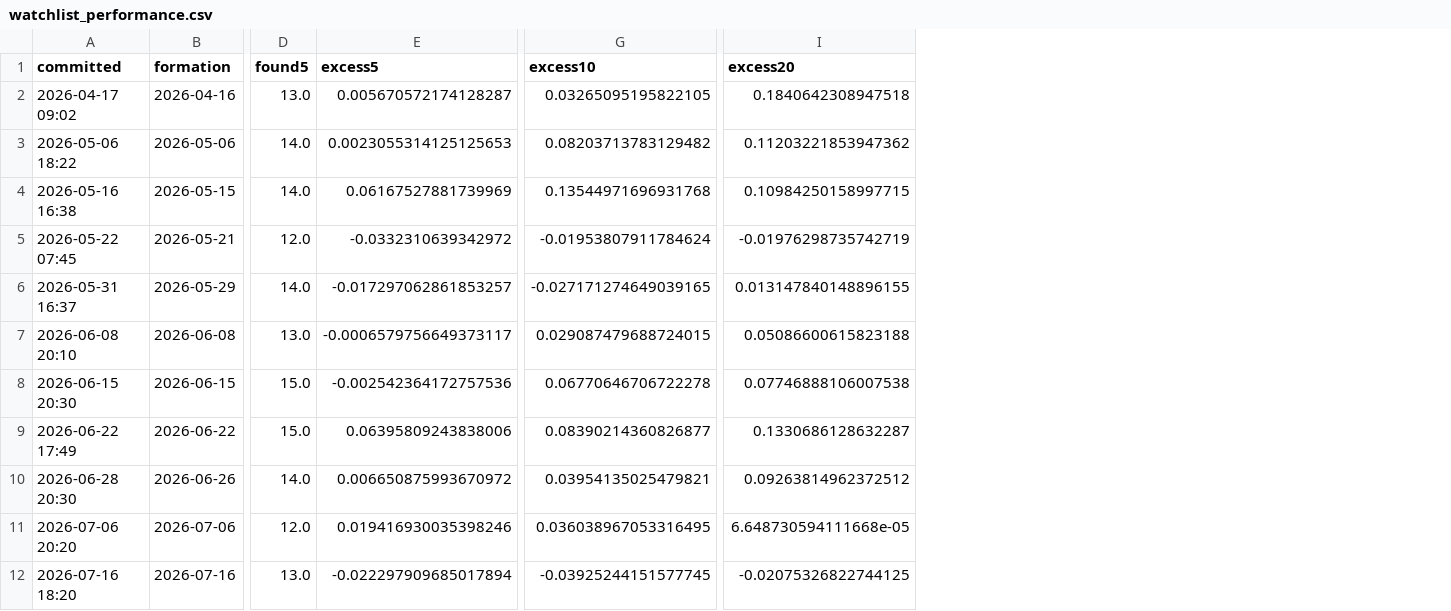
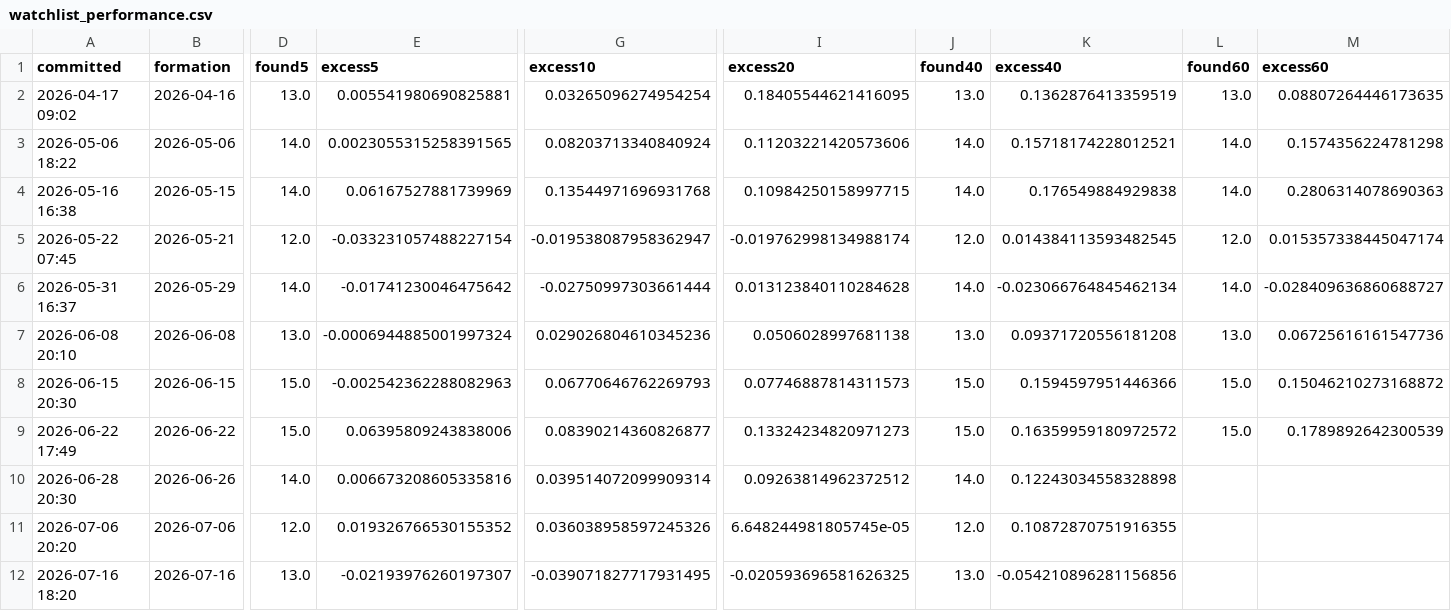
Before and after one commit to ibrovail/learnpython, a CSV file: Micro-Cap-Experiment-Updated/research/output/watchlist_performance.csv, drawn as a sheet; only a part is shown, gaps mark what is left out; the diff covers the shown part only; the diff names each change by its address in the sheet, - before the commit and + after, or states it on an @@ line.

```diff
--- a/Micro-Cap-Experiment-Updated/research/output/watchlist_performance.csv
+++ b/Micro-Cap-Experiment-Updated/research/output/watchlist_performance.csv
+column J (found40), rows 2-12: 13.0 | 14.0 | 14.0 | 12.0 | 14.0 | 13.0 | 15.0 | 15.0 | 14.0 | 12.0 | 13.0
+column K (excess40), rows 2-12: 0.1362876413359519 | 0.15718174228012521 | 0.176549884929838 | 0.014384113593482545 | -0.023066764845462134 | 0.09371720556181208 | 0.1594597951446366 | 0.16359959180972572 | 0.12243034558328898 | 0.10872870751916355 | -0.054210896281156856
+column L (found60), rows 2-9: 13.0 | 14.0 | 14.0 | 12.0 | 14.0 | 13.0 | 15.0 | 15.0
+column M (excess60), rows 2-9: 0.08807264446173635 | 0.1574356224781298 | 0.2806314078690363 | 0.015357338445047174 | -0.028409636860688727 | 0.06725616161547736 | 0.15046210273168872 | 0.1789892642300539
-E2 (excess5): 0.005670572174128287
+E2 (excess5): 0.005541980690825881
-G2 (excess10): 0.03265095195822105
+G2 (excess10): 0.03265096274954254
-I2 (excess20): 0.1840642308947518
+I2 (excess20): 0.18405544621416095
-E3 (excess5): 0.0023055314125125653
+E3 (excess5): 0.0023055315258391565
-G3 (excess10): 0.08203713783129482
+G3 (excess10): 0.08203713340840924
-I3 (excess20): 0.11203221853947362
+I3 (excess20): 0.11203221420573606
-E5 (excess5): -0.0332310639342972
+E5 (excess5): -0.033231057488227154
-G5 (excess10): -0.01953807911784624
+G5 (excess10): -0.019538087958362947
-I5 (excess20): -0.01976298735742719
+I5 (excess20): -0.019762998134988174
-E6 (excess5): -0.017297062861853257
+E6 (excess5): -0.01741230046475642
-G6 (excess10): -0.027171274649039165
+G6 (excess10): -0.02750997303661444
-I6 (excess20): 0.013147840148896155
+I6 (excess20): 0.013123840110284628
-E7 (excess5): -0.0006579756649373117
+E7 (excess5): -0.0006944885001997324
-G7 (excess10): 0.029087479688724015
+G7 (excess10): 0.029026804610345236
-I7 (excess20): 0.05086600615823188
+I7 (excess20): 0.0506028997681138
-E8 (excess5): -0.002542364172757536
+E8 (excess5): -0.002542362288082963
-G8 (excess10): 0.06770646706722278
+G8 (excess10): 0.06770646762269793
-I8 (excess20): 0.07746888106007538
+I8 (excess20): 0.07746887814311573
-I9 (excess20): 0.1330686128632287
+I9 (excess20): 0.13324234820971273
-E10 (excess5): 0.006650875993670972
+E10 (excess5): 0.006673208605335816
-G10 (excess10): 0.03954135025479821
+G10 (excess10): 0.039514072099909314
-E11 (excess5): 0.019416930035398246
+E11 (excess5): 0.019326766530155352
-G11 (excess10): 0.036038967053316495
+G11 (excess10): 0.036038958597245326
-I11 (excess20): 6.648730594111668e-05
+I11 (excess20): 6.648244981805745e-05
-E12 (excess5): -0.022297909685017894
+E12 (excess5): -0.02193976260197307
-G12 (excess10): -0.03925244151577745
+G12 (excess10): -0.039071827717931495
-I12 (excess20): -0.02075326822744125
+I12 (excess20): -0.020593696581626325
```
Also changed, not shown: 1 added row and 16 edited cells elsewhere in this file, Micro-Cap-Experiment-Updated/research/output/coverage.csv, Micro-Cap-Experiment-Updated/research/output/gate_summary.csv, 7 other files.
